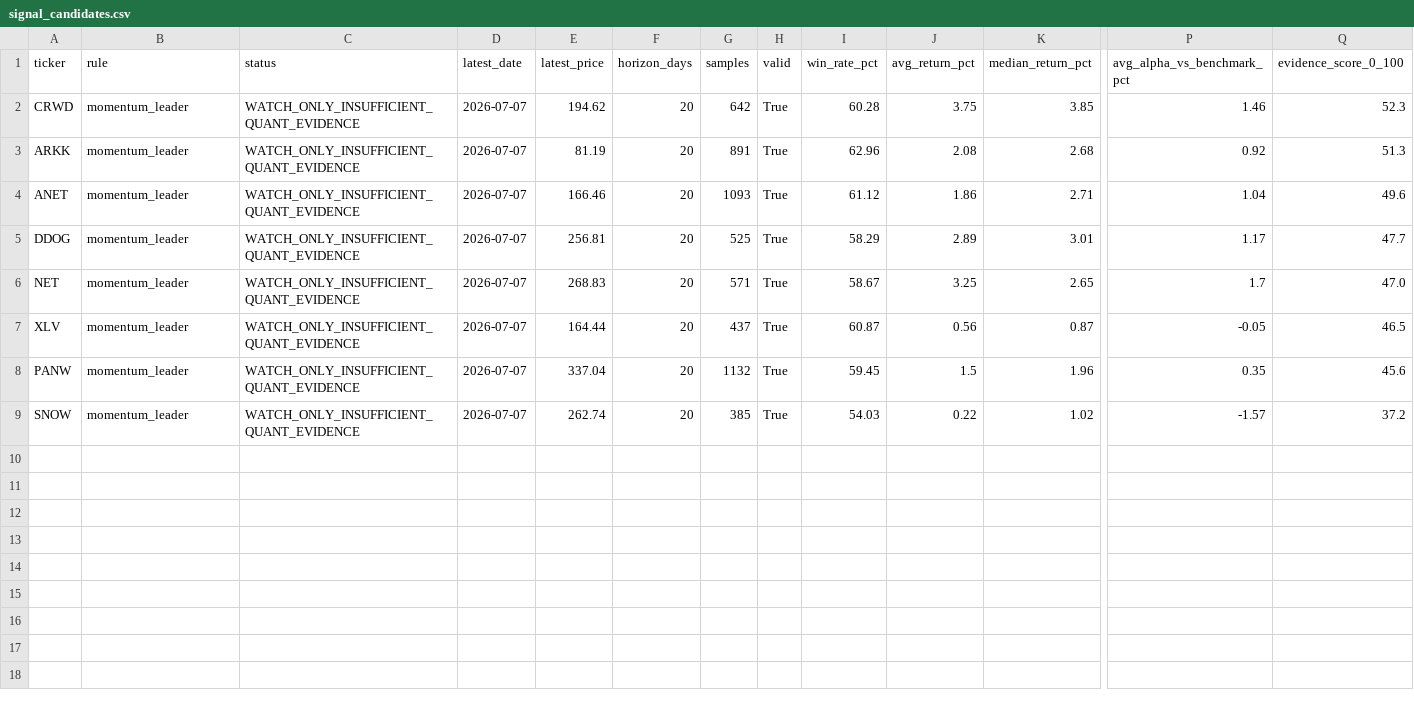
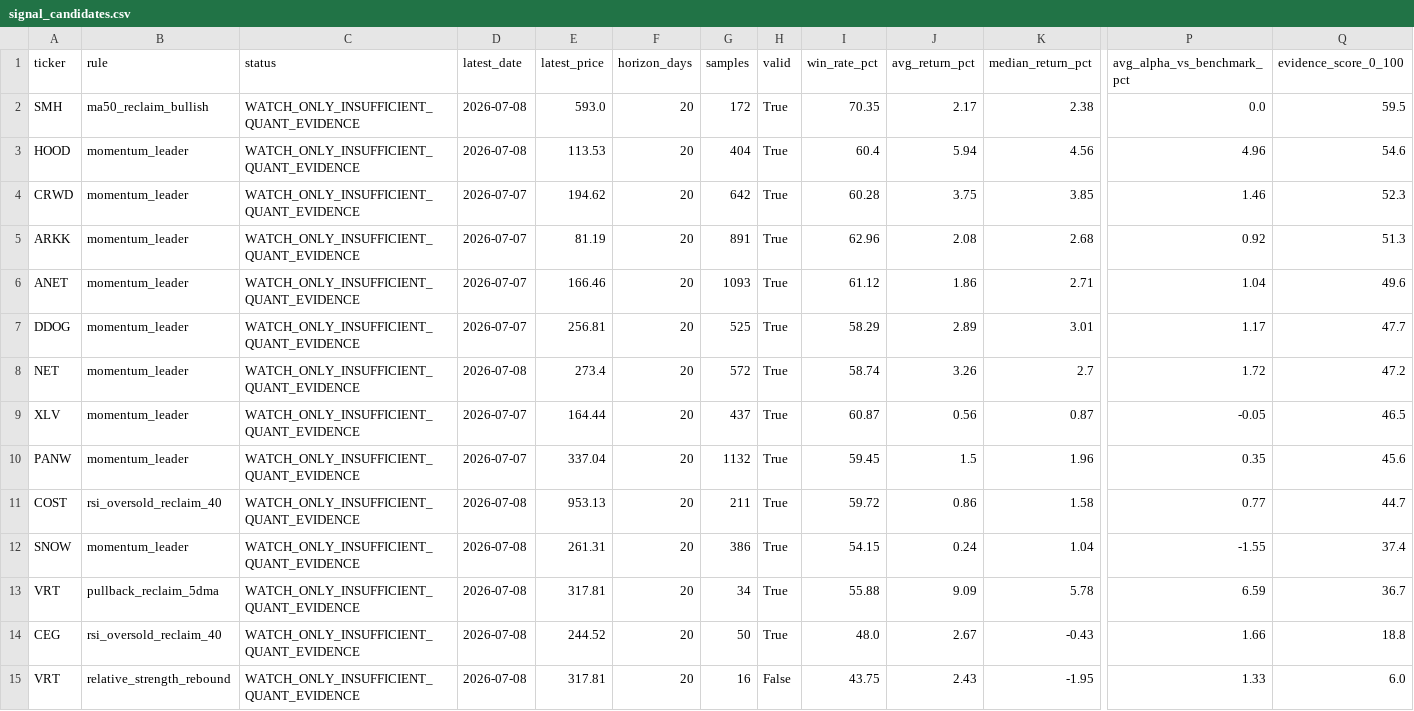
Before and after one commit to eason1232123/eason-quant-cloud-sync, a CSV file: docs/signal_candidates.csv, drawn as a sheet; only a part is shown, gaps mark what is left out; addresses are those after the commit; rows hold the shown columns only; the diff names each change by its address in the sheet, - before the commit and + after, or states it on an @@ line.

```diff
--- a/docs/signal_candidates.csv
+++ b/docs/signal_candidates.csv
+row 2: SMH | ma50_reclaim_bullish | WATCH_ONLY_INSUFFICIENT_QUANT_EVIDENCE | 2026-07-08 | 593.0 | 20 | 172 | True | 70.35 | 2.17 | 2.38 | 0.0 | 59.5
+row 3: HOOD | momentum_leader | WATCH_ONLY_INSUFFICIENT_QUANT_EVIDENCE | 2026-07-08 | 113.53 | 20 | 404 | True | 60.4 | 5.94 | 4.56 | 4.96 | 54.6
-D8 (latest_date): 2026-07-07
+D8 (latest_date): 2026-07-08
-E8 (latest_price): 268.83
+E8 (latest_price): 273.4
-G8 (samples): 571
+G8 (samples): 572
-I8 (win_rate_pct): 58.67
+I8 (win_rate_pct): 58.74
-J8 (avg_return_pct): 3.25
+J8 (avg_return_pct): 3.26
-K8 (median_return_pct): 2.65
+K8 (median_return_pct): 2.7
-P8 (avg_alpha_vs_benchmark_pct): 1.7
+P8 (avg_alpha_vs_benchmark_pct): 1.72
-Q8 (evidence_score_0_100): 47.0
+Q8 (evidence_score_0_100): 47.2
+row 11: COST | rsi_oversold_reclaim_40 | WATCH_ONLY_INSUFFICIENT_QUANT_EVIDENCE | 2026-07-08 | 953.13 | 20 | 211 | True | 59.72 | 0.86 | 1.58 | 0.77 | 44.7
-D12 (latest_date): 2026-07-07
+D12 (latest_date): 2026-07-08
-E12 (latest_price): 262.74
+E12 (latest_price): 261.31
-G12 (samples): 385
+G12 (samples): 386
-I12 (win_rate_pct): 54.03
+I12 (win_rate_pct): 54.15
-J12 (avg_return_pct): 0.22
+J12 (avg_return_pct): 0.24
-K12 (median_return_pct): 1.02
+K12 (median_return_pct): 1.04
-P12 (avg_alpha_vs_benchmark_pct): -1.57
+P12 (avg_alpha_vs_benchmark_pct): -1.55
-Q12 (evidence_score_0_100): 37.2
+Q12 (evidence_score_0_100): 37.4
+row 13: VRT | pullback_reclaim_5dma | WATCH_ONLY_INSUFFICIENT_QUANT_EVIDENCE | 2026-07-08 | 317.81 | 20 | 34 | True | 55.88 | 9.09 | 5.78 | 6.59 | 36.7
+row 14: CEG | rsi_oversold_reclaim_40 | WATCH_ONLY_INSUFFICIENT_QUANT_EVIDENCE | 2026-07-08 | 244.52 | 20 | 50 | True | 48.0 | 2.67 | -0.43 | 1.66 | 18.8
+row 15: VRT | relative_strength_rebound | WATCH_ONLY_INSUFFICIENT_QUANT_EVIDENCE | 2026-07-08 | 317.81 | 20 | 16 | False | 43.75 | 2.43 | -1.95 | 1.33 | 6.0
```
Also changed, not shown: docs/AMD_daily.csv, docs/PWR_daily.csv, 42 other files.
